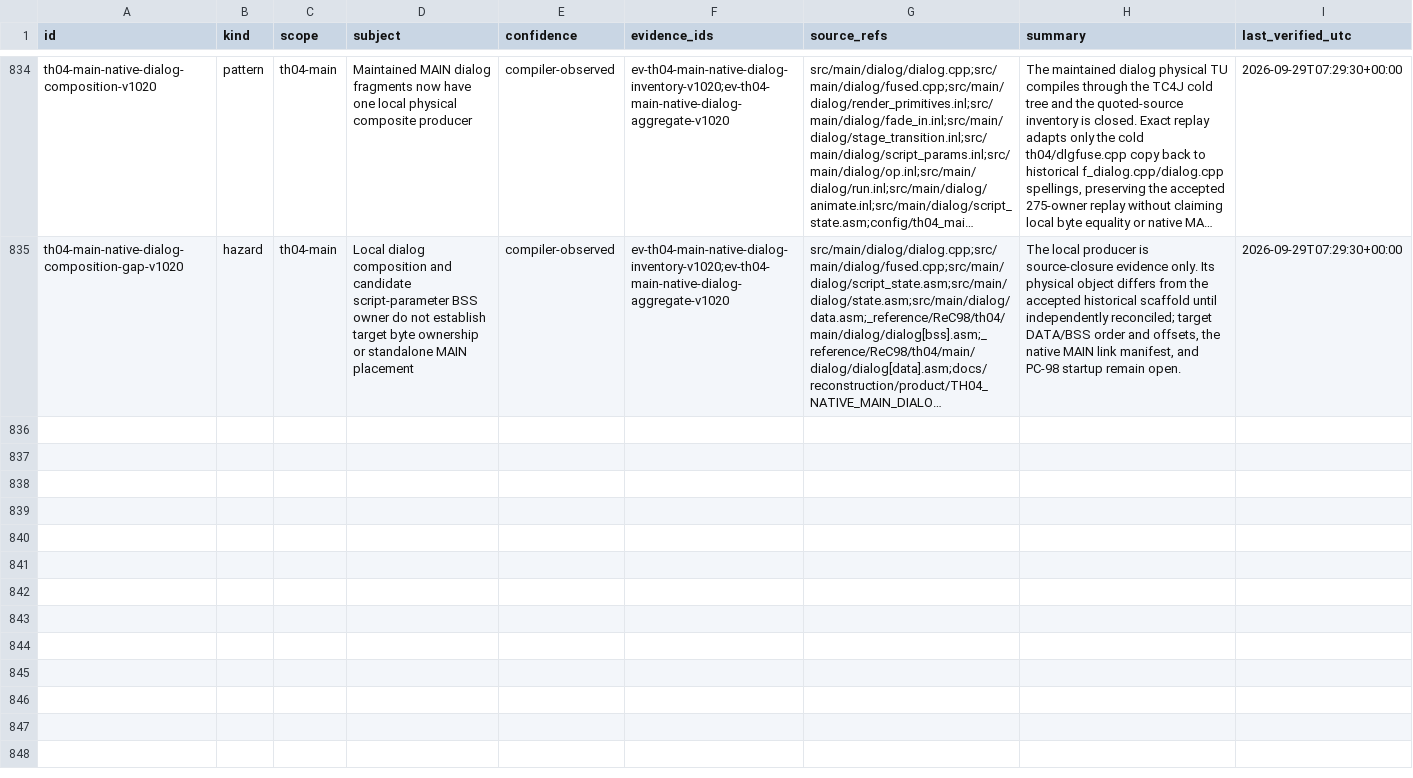
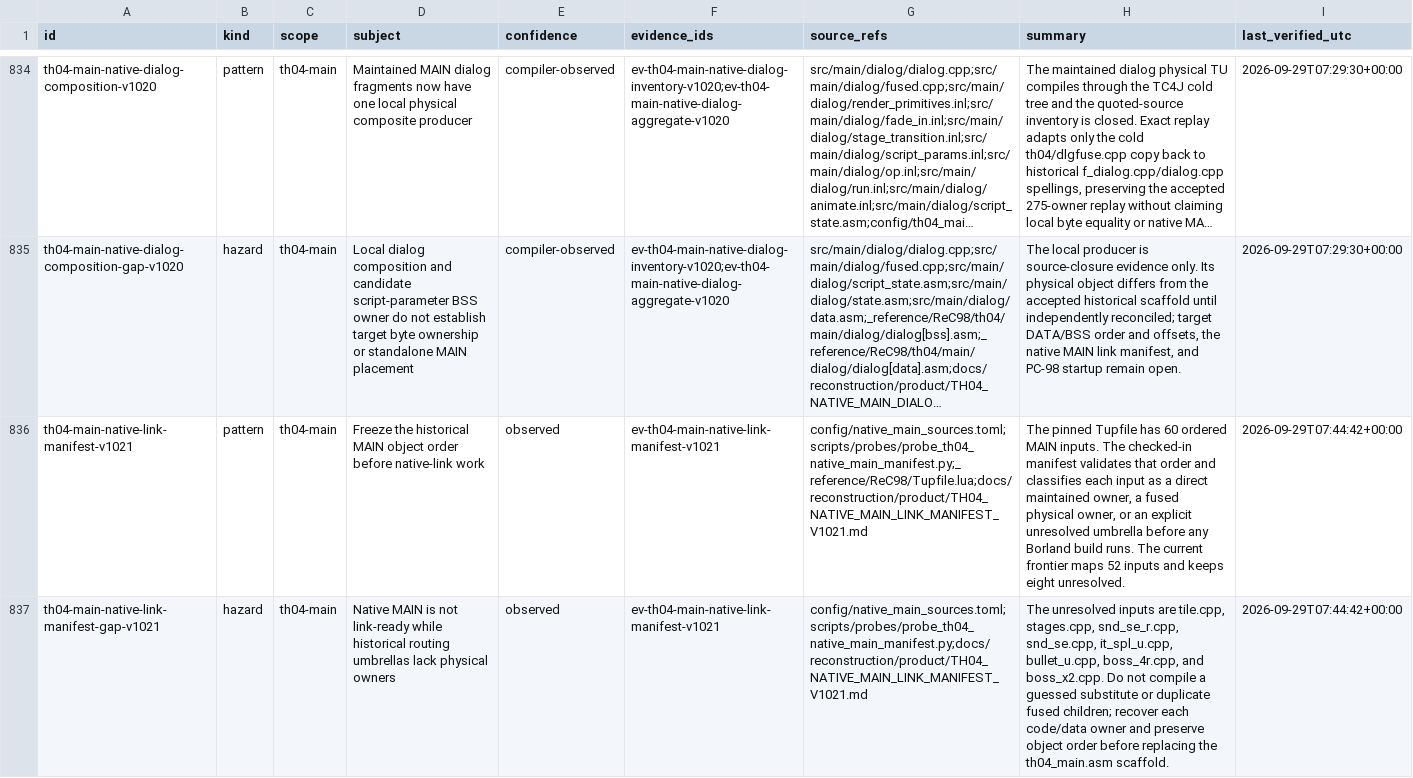
Before and after one commit to DropSonic0/th04, a CSV file: config/knowledge.csv, drawn as a sheet; only a part is shown, gaps mark what is left out; long unchanged cells end in …; the diff names each change by its address in the sheet, - before the commit and + after, or states it on an @@ line.

Commit message:
gpt-5.6-sol: add native MAIN link frontier manifest

```diff
--- a/config/knowledge.csv
+++ b/config/knowledge.csv
+row 836: th04-main-native-link-manifest-v1021 | pattern | th04-main | Freeze the historical MAIN object order before native-link work | observed | ev-th04-main-native-link-manifest-v1021 | config/native_main_sources.toml;scripts/probes/probe_th04_native_main_manifest.py;_reference/ReC98/Tupfile.lua;docs/reconstruction/product/TH04_NATIVE_MAIN_LINK_MANIFEST_V1021.md | The pinned Tupfile has 60 ordered MAIN inputs. The checked-in manifest validates that order and classifies each input as a direct maintained owner, a fused physical owner, or an explicit unresolved umbrella before any Borland build runs. The current frontier maps 52 inputs and keeps eight unresolved. | 2026-09-29T07:44:42+00:00
+row 837: th04-main-native-link-manifest-gap-v1021 | hazard | th04-main | Native MAIN is not link-ready while historical routing umbrellas lack physical owners | observed | ev-th04-main-native-link-manifest-v1021 | config/native_main_sources.toml;scripts/probes/probe_th04_native_main_manifest.py;docs/reconstruction/product/TH04_NATIVE_MAIN_LINK_MANIFEST_V1021.md | The unresolved inputs are tile.cpp, stages.cpp, snd_se_r.cpp, snd_se.cpp, it_spl_u.cpp, bullet_u.cpp, boss_4r.cpp, and boss_x2.cpp. Do not compile a guessed substitute or duplicate fused children; recover each code/data owner and preserve object order before replacing the th04_main.asm scaffold. | 2026-09-29T07:44:42+00:00
```
Also changed, not shown: 6 other files.
